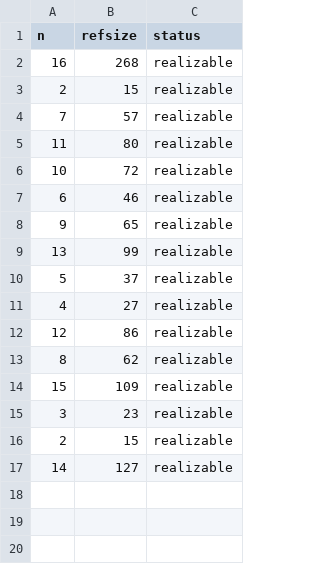
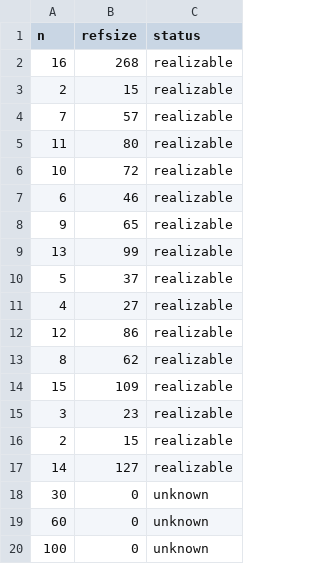
Before and after one commit to SYNTCOMP/benchmarks, a CSV file: tlsf/amba_decomposed/parametric/amba_decomposed_lock.csv, drawn as a sheet; the diff names each change by its address in the sheet, - before the commit and + after, or states it on an @@ line.

Commit message:
added instances for parametric benchmarks where everything seems solved

```diff
--- a/tlsf/amba_decomposed/parametric/amba_decomposed_lock.csv
+++ b/tlsf/amba_decomposed/parametric/amba_decomposed_lock.csv
+row 18: 30 | 0 | unknown
+row 19: 60 | 0 | unknown
+row 20: 100 | 0 | unknown
```
Also changed, not shown: tlsf/detector_unreal/parametric/detector_unreal.csv, tlsf/ltl2dba/parametric/ltl2dba_C2.csv, 23 other files.
